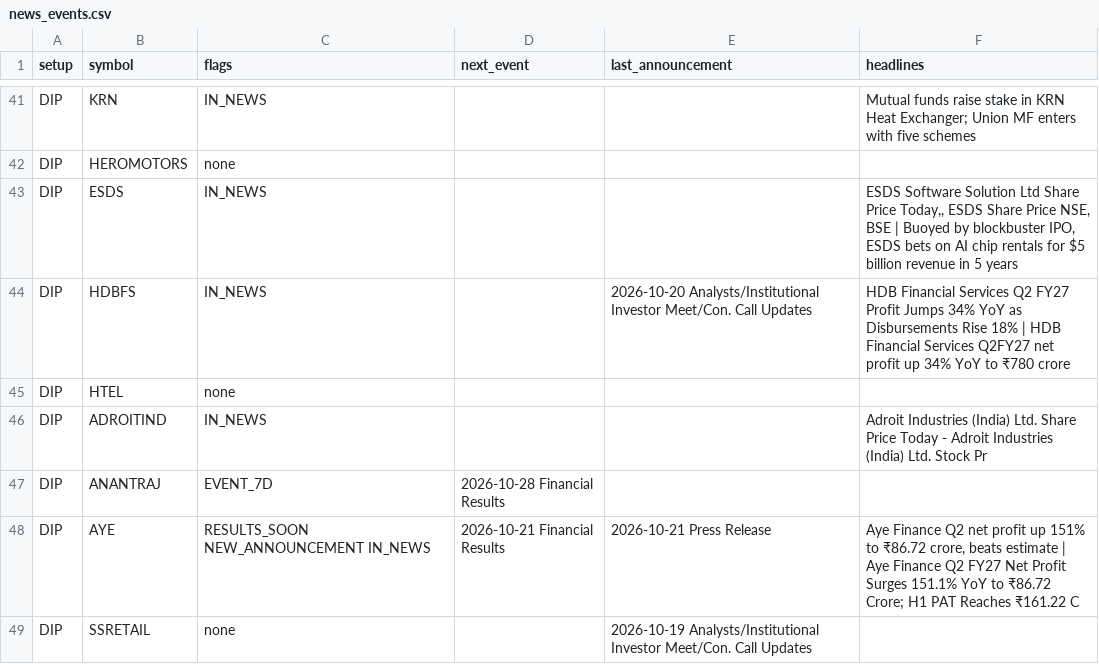
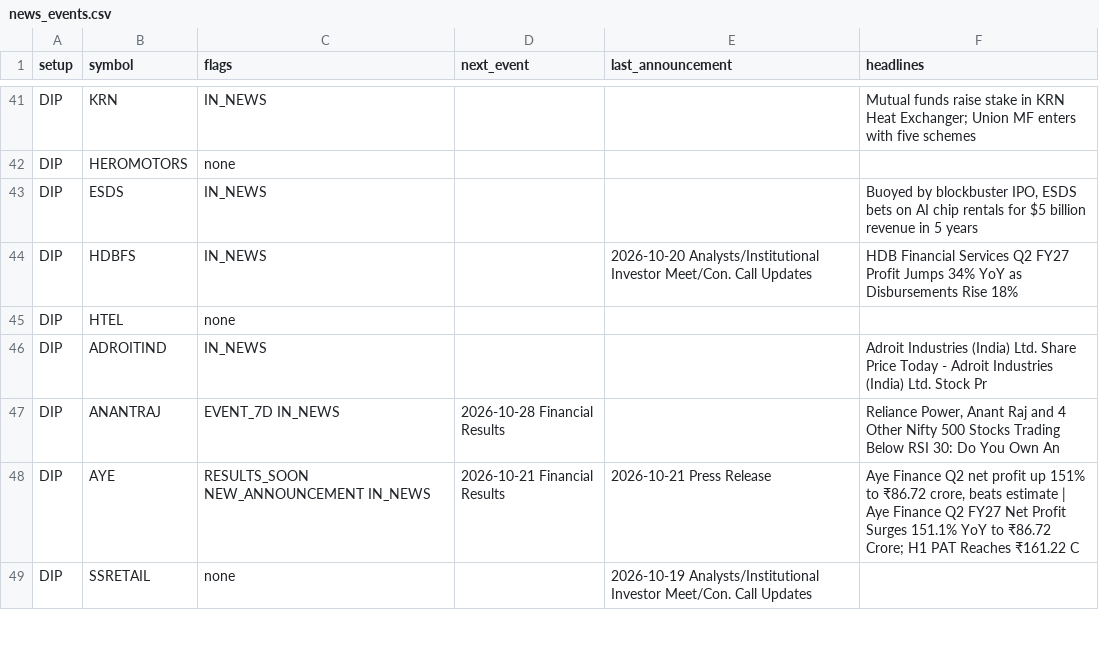
Before and after one commit to sufikipl-ops/swing-auto, a CSV file: docs/news_events.csv, drawn as a sheet; only a part is shown, gaps mark what is left out; the diff covers the shown part only.

```diff
--- a/docs/news_events.csv
+++ b/docs/news_events.csv
@@ -42,7 +42,7 @@ DIP,KRN,IN_NEWS,,,Mutual funds raise stake in KRN Heat Exchanger; Union MF enter
 DIP,HEROMOTORS,none,,,
-DIP,ESDS,IN_NEWS,,,"ESDS Software Solution Ltd Share Price Today,, ESDS Share Price NSE, BSE | Buoyed by blockbuster IPO, ESDS bets on AI chip rentals for $5 billion revenue in 5 years"
-DIP,HDBFS,IN_NEWS,,2026-10-20 Analysts/Institutional Investor Meet/Con. Call Updates,HDB Financial Services Q2 FY27 Profit Jumps 34% YoY as Disbursements Rise 18% | HDB Financial Services Q2FY27 net profit up 34% YoY to ₹780 crore
+DIP,ESDS,IN_NEWS,,,"Buoyed by blockbuster IPO, ESDS bets on AI chip rentals for $5 billion revenue in 5 years"
+DIP,HDBFS,IN_NEWS,,2026-10-20 Analysts/Institutional Investor Meet/Con. Call Updates,HDB Financial Services Q2 FY27 Profit Jumps 34% YoY as Disbursements Rise 18%
 DIP,HTEL,none,,,
 DIP,ADROITIND,IN_NEWS,,,Adroit Industries (India) Ltd. Share Price Today - Adroit Industries (India) Ltd. Stock Pr
-DIP,ANANTRAJ,EVENT_7D,2026-10-28 Financial Results,,
+DIP,ANANTRAJ,EVENT_7D IN_NEWS,2026-10-28 Financial Results,,"Reliance Power, Anant Raj and 4 Other Nifty 500 Stocks Trading Below RSI 30: Do You Own An"
 DIP,AYE,RESULTS_SOON NEW_ANNOUNCEMENT IN_NEWS,2026-10-21 Financial Results,2026-10-21 Press Release,"Aye Finance Q2 net profit up 151% to ₹86.72 crore, beats estimate | Aye Finance Q2 FY27 Net Profit Surges 151.1% YoY to ₹86.72 Crore; H1 PAT Reaches ₹161.22 C"
```
Also changed, not shown: 13 edited cells elsewhere in this file, out/news_events.csv, 7 other files.
